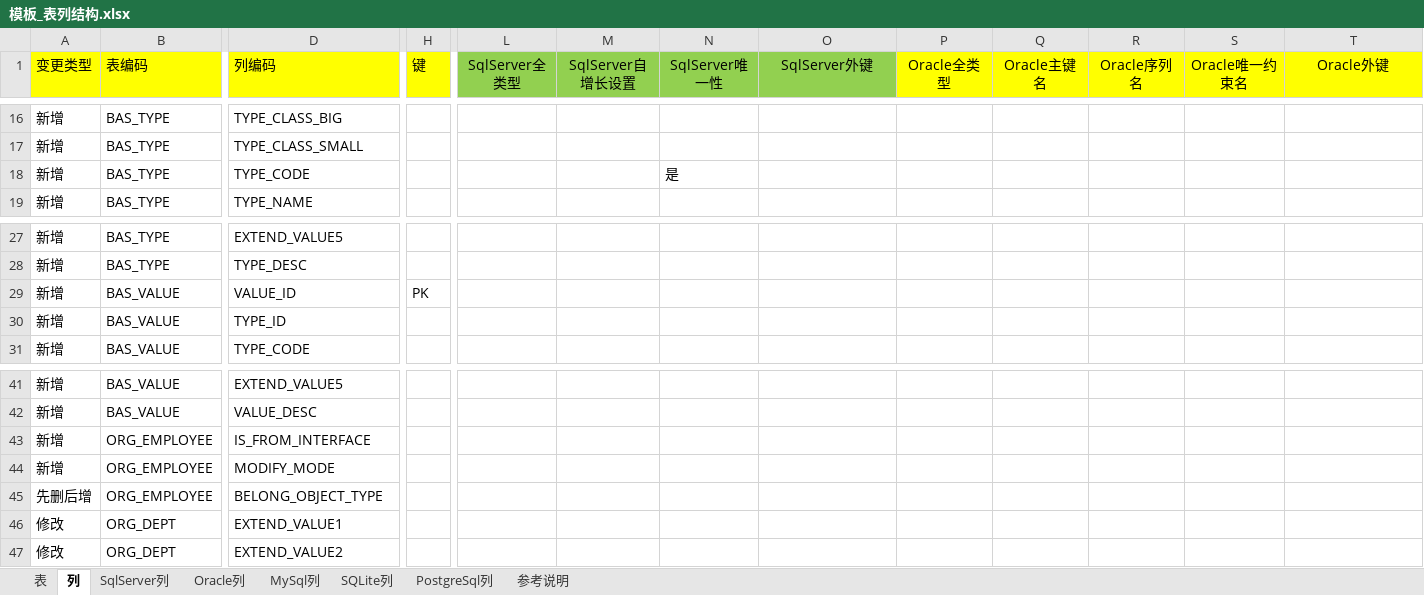
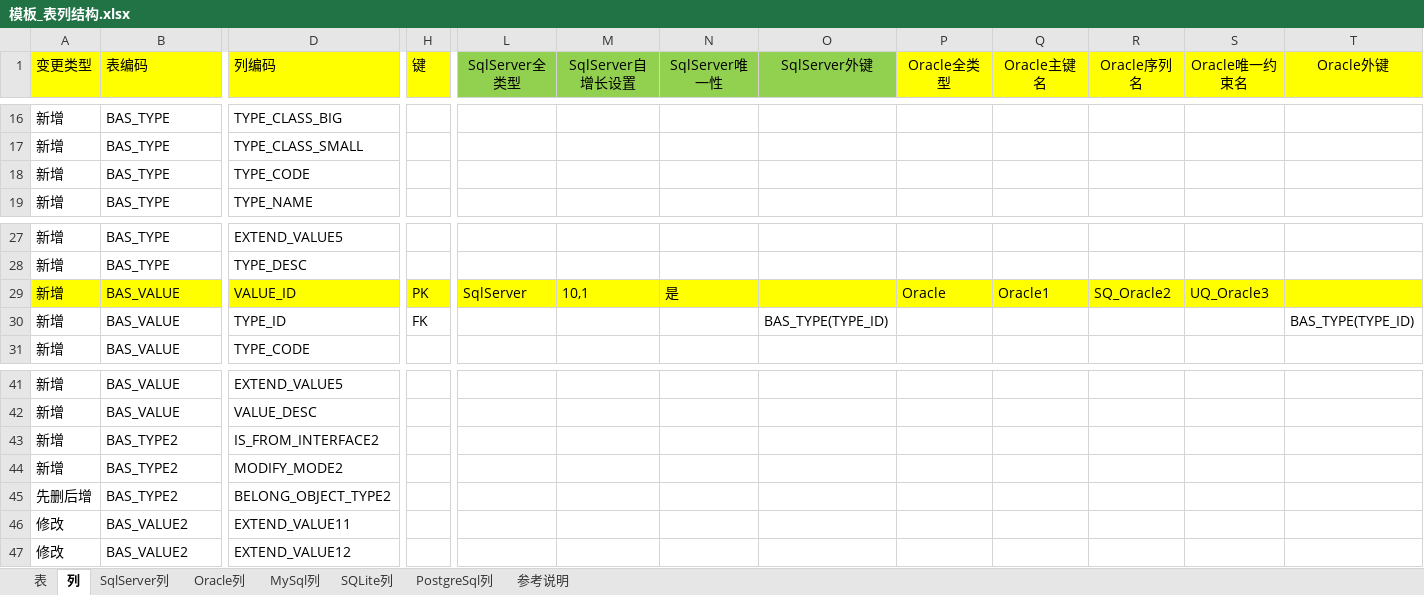
Before and after one commit to guo7892000/WorkHelper, an Excel workbook: 050_DBTool/Breezee.WorkHelper.DBTool.UI/DataTemplate/DBTool/TableSQL/模板_表列结构.xlsx, sheet 列, drawn as a sheet; only a part is shown, gaps mark what is left out; values as stored, in another font and other column widths than the file's, no borders; the diff covers the shown part only; the diff names each change by its address in the sheet, - before the commit and + after, or states it on an @@ line.

```diff
--- a/050_DBTool/Breezee.WorkHelper.DBTool.UI/DataTemplate/DBTool/TableSQL/模板_表列结构.xlsx (sheet 列)
+++ b/050_DBTool/Breezee.WorkHelper.DBTool.UI/DataTemplate/DBTool/TableSQL/模板_表列结构.xlsx (sheet 列)
-N18 (SqlServer唯一性): 是
+N18 (SqlServer唯一性): (empty)
-A29:T29 fill: none
+A29:T29 fill: #FFFF00
-L29 (SqlServer全类型): (empty)
+L29 (SqlServer全类型): SqlServer
-M29 (SqlServer自增长设置): (empty)
+M29 (SqlServer自增长设置): 10,1
-N29 (SqlServer唯一性): (empty)
+N29 (SqlServer唯一性): 是
-P29 (Oracle全类型): (empty)
+P29 (Oracle全类型): Oracle
-Q29 (Oracle主键名): (empty)
+Q29 (Oracle主键名): Oracle1
-R29 (Oracle序列名): (empty)
+R29 (Oracle序列名): SQ_Oracle2
-S29 (Oracle唯一约束名): (empty)
+S29 (Oracle唯一约束名): UQ_Oracle3
-H30 (键): (empty)
+H30 (键): FK
-O30 (SqlServer外键): (empty)
+O30 (SqlServer外键): BAS_TYPE(TYPE_ID)
-T30 (Oracle外键): (empty)
+T30 (Oracle外键): BAS_TYPE(TYPE_ID)
-B43:B45 (表编码): ORG_EMPLOYEE
+B43:B45 (表编码): BAS_TYPE2
-D43 (列编码): IS_FROM_INTERFACE
+D43 (列编码): IS_FROM_INTERFACE2
-D44 (列编码): MODIFY_MODE
+D44 (列编码): MODIFY_MODE2
-D45 (列编码): BELONG_OBJECT_TYPE
+D45 (列编码): BELONG_OBJECT_TYPE2
-B46:B47 (表编码): ORG_DEPT
+B46:B47 (表编码): BAS_VALUE2
-D46 (列编码): EXTEND_VALUE1
+D46 (列编码): EXTEND_VALUE11
-D47 (列编码): EXTEND_VALUE2
+D47 (列编码): EXTEND_VALUE12
```
Also changed, not shown: 16 edited cells and cell formats elsewhere in this sheet, sheet 表, Release/DataTemplate/DBTool/TableSQL/模板_表列结构.xlsx, 34 other files.
